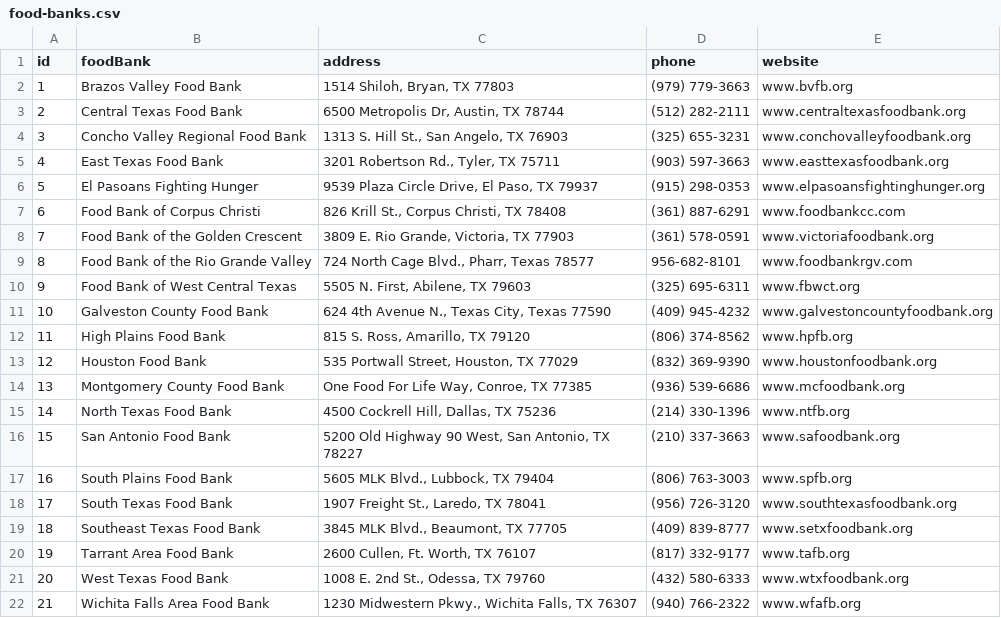
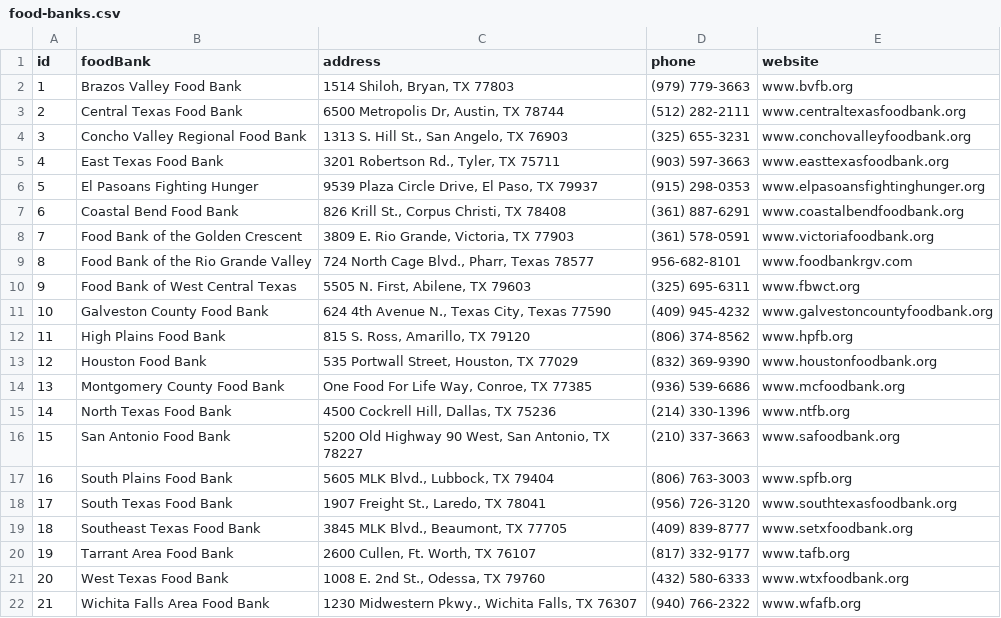
Before and after one commit to thinkshout/feeding-texas, a CSV file: _data/food-banks.csv, drawn as a sheet.

Commit message:
Update food-banks.csv

```diff
--- a/_data/food-banks.csv
+++ b/_data/food-banks.csv
@@ -6,3 +6,3 @@ id,foodBank,address,phone,website
 5,El Pasoans Fighting Hunger,"9539 Plaza Circle Drive, El Paso, TX 79937  ",(915) 298-0353  ,www.elpasoansfightinghunger.org
-6,Food Bank of Corpus Christi,"826 Krill St., Corpus Christi, TX 78408  ",(361) 887-6291  ,www.foodbankcc.com
+6,Coastal Bend Food Bank,"826 Krill St., Corpus Christi, TX 78408  ",(361) 887-6291  ,www.coastalbendfoodbank.org
 7,Food Bank of the Golden Crescent,"3809 E. Rio Grande, Victoria, TX 77903  ",(361) 578-0591  ,www.victoriafoodbank.org
```
